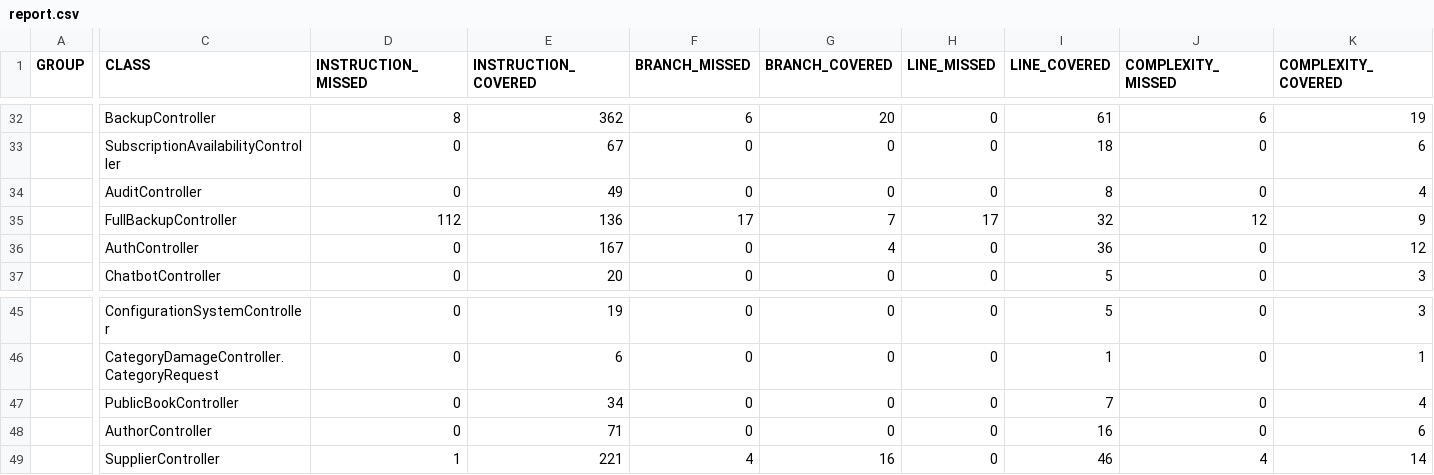
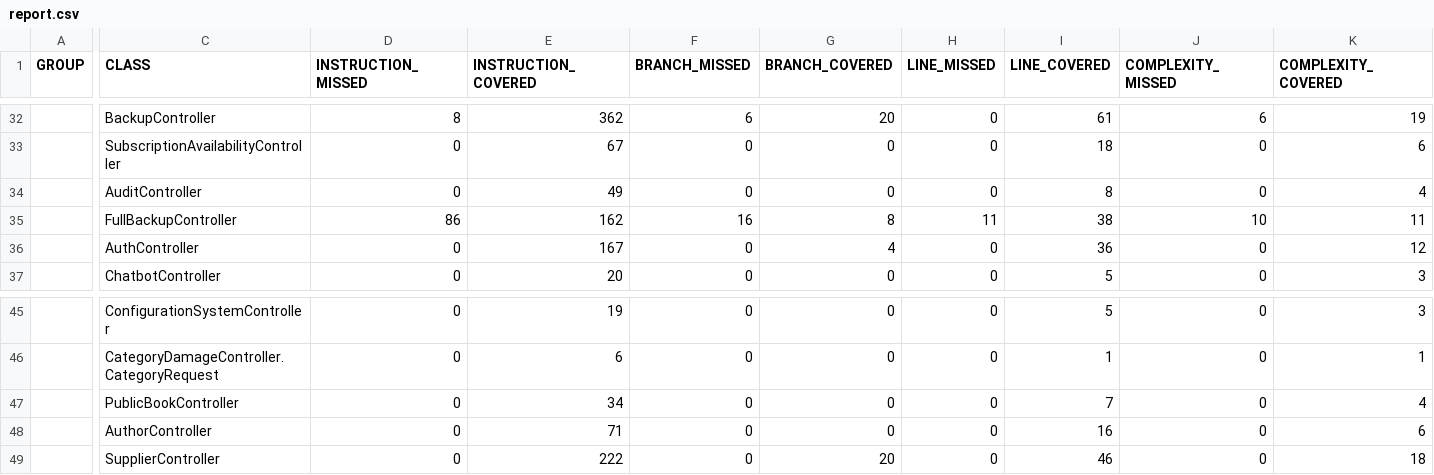
Before and after one commit to gleiston-guerrero/sgb-saas, a CSV file: docs/mediciones/jacoco/report.csv, drawn as a sheet; only a part is shown, gaps mark what is left out; the diff covers the shown part only; the diff names each change by its address in the sheet, - before the commit and + after, or states it on an @@ line.

```diff
--- a/docs/mediciones/jacoco/report.csv
+++ b/docs/mediciones/jacoco/report.csv
-D35 (INSTRUCTION_MISSED): 112
+D35 (INSTRUCTION_MISSED): 86
-E35 (INSTRUCTION_COVERED): 136
+E35 (INSTRUCTION_COVERED): 162
-F35 (BRANCH_MISSED): 17
+F35 (BRANCH_MISSED): 16
-G35 (BRANCH_COVERED): 7
+G35 (BRANCH_COVERED): 8
-H35 (LINE_MISSED): 17
+H35 (LINE_MISSED): 11
-I35 (LINE_COVERED): 32
+I35 (LINE_COVERED): 38
-J35 (COMPLEXITY_MISSED): 12
+J35 (COMPLEXITY_MISSED): 10
-K35 (COMPLEXITY_COVERED): 9
+K35 (COMPLEXITY_COVERED): 11
-D49 (INSTRUCTION_MISSED): 1
+D49 (INSTRUCTION_MISSED): 0
-E49 (INSTRUCTION_COVERED): 221
+E49 (INSTRUCTION_COVERED): 222
-F49 (BRANCH_MISSED): 4
+F49 (BRANCH_MISSED): 0
-G49 (BRANCH_COVERED): 16
+G49 (BRANCH_COVERED): 20
-J49 (COMPLEXITY_MISSED): 4
+J49 (COMPLEXITY_MISSED): 0
-K49 (COMPLEXITY_COVERED): 14
+K49 (COMPLEXITY_COVERED): 18
```
Also changed, not shown: 2 edited cells elsewhere in this file, 13 other files.
